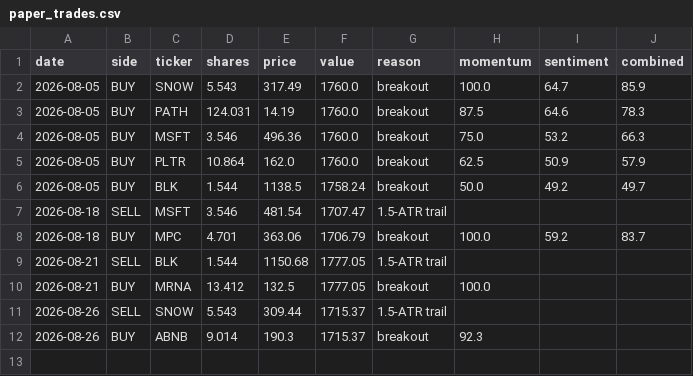
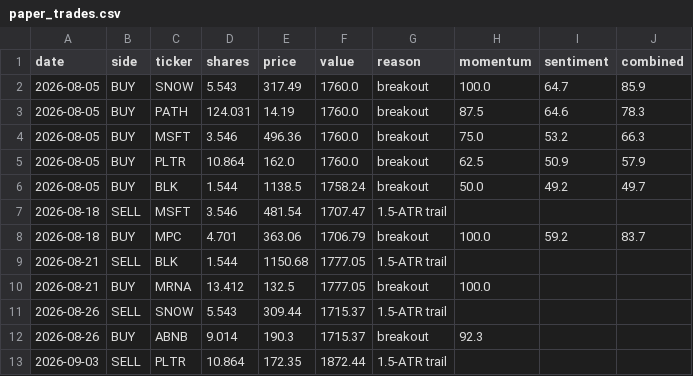
Before and after one commit to HYC1102/ATR-breakout-strategy, a CSV file: data/paper_trades.csv, drawn as a sheet.

```diff
--- a/data/paper_trades.csv
+++ b/data/paper_trades.csv
@@ -12 +12,2 @@ date,side,ticker,shares,price,value,reason,momentum,sentiment,combined
 2026-08-26,BUY,ABNB,9.014,190.3,1715.37,breakout,92.3,,
+2026-09-03,SELL,PLTR,10.864,172.35,1872.44,1.5-ATR trail,,,
```
Also changed, not shown: data/paper_equity.csv, 4 other files.
